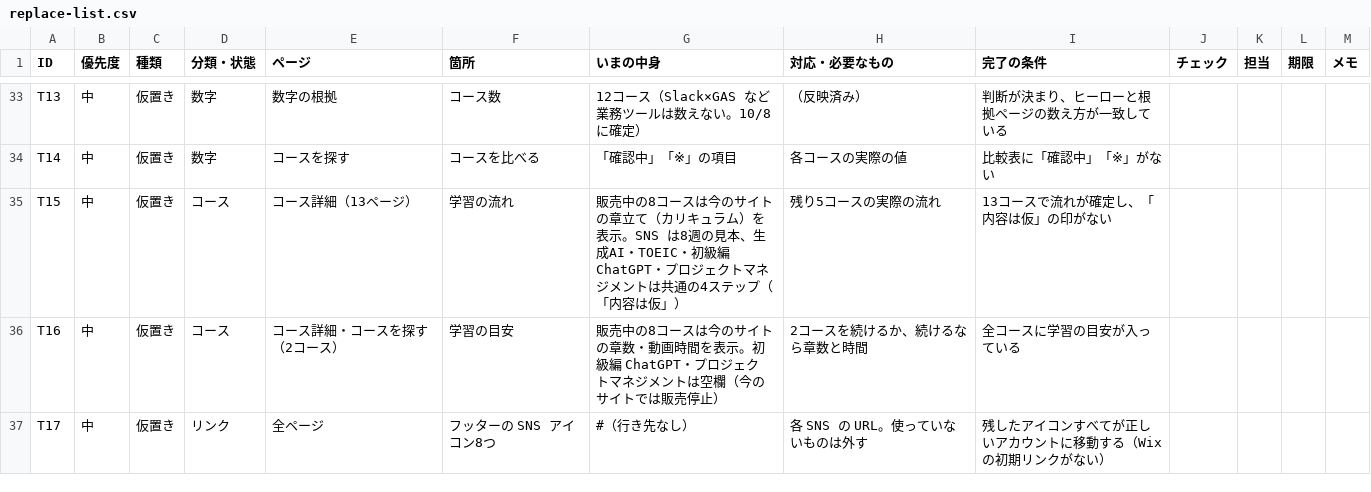
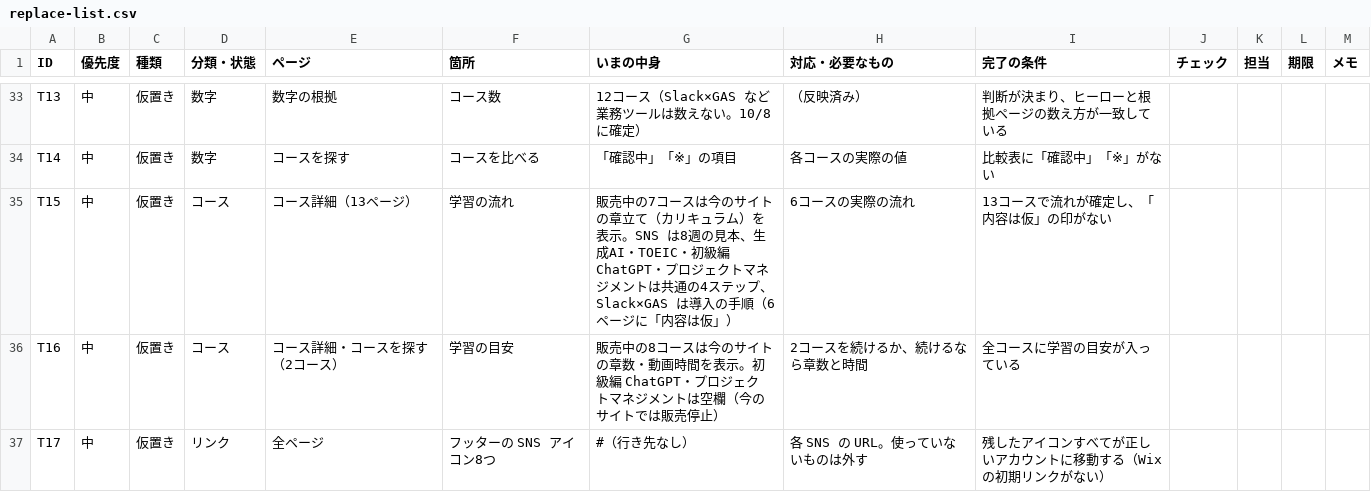
Before and after one commit to TheSocialTheAcademy/theacademy2026, a CSV file: lp/docs/replace-list.csv, drawn as a sheet; only a part is shown, gaps mark what is left out; the diff covers the shown part only.

```diff
--- a/lp/docs/replace-list.csv
+++ b/lp/docs/replace-list.csv
@@ -34,3 +34,3 @@ T13,中,仮置き,数字,数字の根拠,コース数,12コース（Slack×GAS
 T14,中,仮置き,数字,コースを探す,コースを比べる,「確認中」「※」の項目,各コースの実際の値,比較表に「確認中」「※」がない,,,,
-T15,中,仮置き,コース,コース詳細（13ページ）,学習の流れ,販売中の8コースは今のサイトの章立て（カリキュラム）を表示。SNS は8週の見本、生成AI・TOEIC・初級編 ChatGPT・プロジェクトマネジメントは共通の4ステップ（「内容は仮」）,残り5コースの実際の流れ,13コースで流れが確定し、「内容は仮」の印がない,,,,
+T15,中,仮置き,コース,コース詳細（13ページ）,学習の流れ,販売中の7コースは今のサイトの章立て（カリキュラム）を表示。SNS は8週の見本、生成AI・TOEIC・初級編 ChatGPT・プロジェクトマネジメントは共通の4ステップ、Slack×GAS は導入の手順（6ページに「内容は仮」）,6コースの実際の流れ,13コースで流れが確定し、「内容は仮」の印がない,,,,
 T16,中,仮置き,コース,コース詳細・コースを探す（2コース）,学習の目安,販売中の8コースは今のサイトの章数・動画時間を表示。初級編 ChatGPT・プロジェクトマネジメントは空欄（今のサイトでは販売停止）,2コースを続けるか、続けるなら章数と時間,全コースに学習の目安が入っている,,,,
```
Also changed, not shown: 1 added row and 1 edited cell elsewhere in this file, 6 other files.
